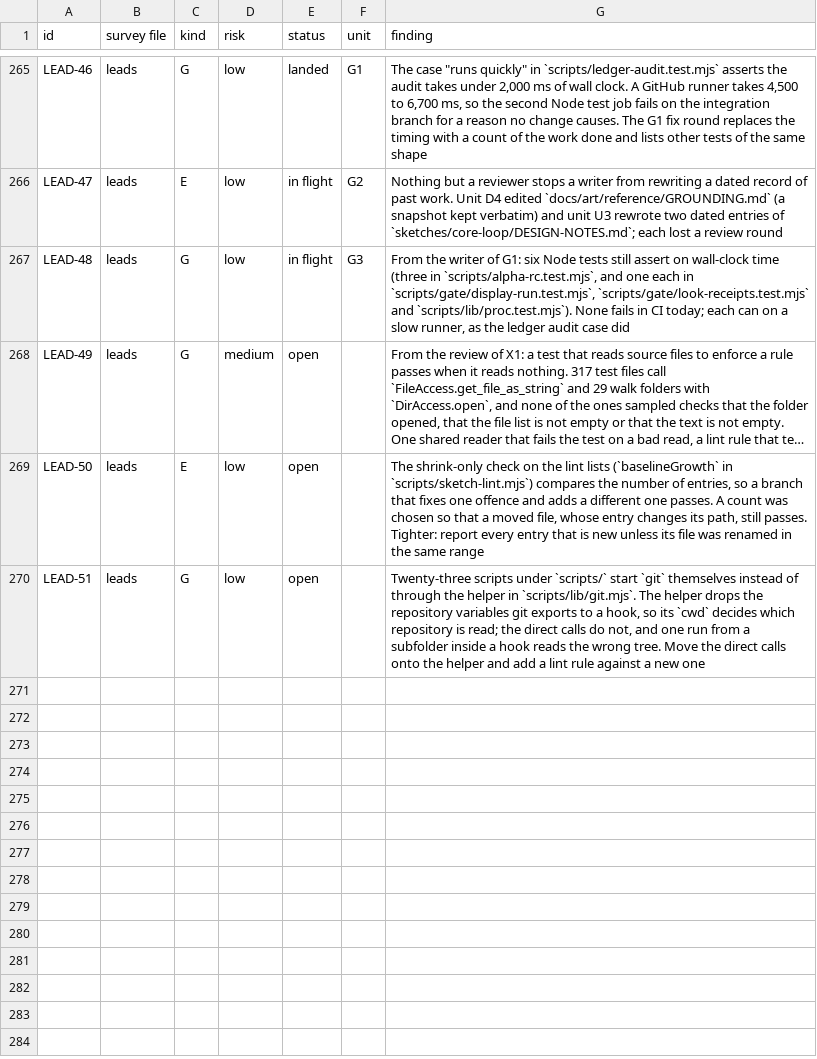
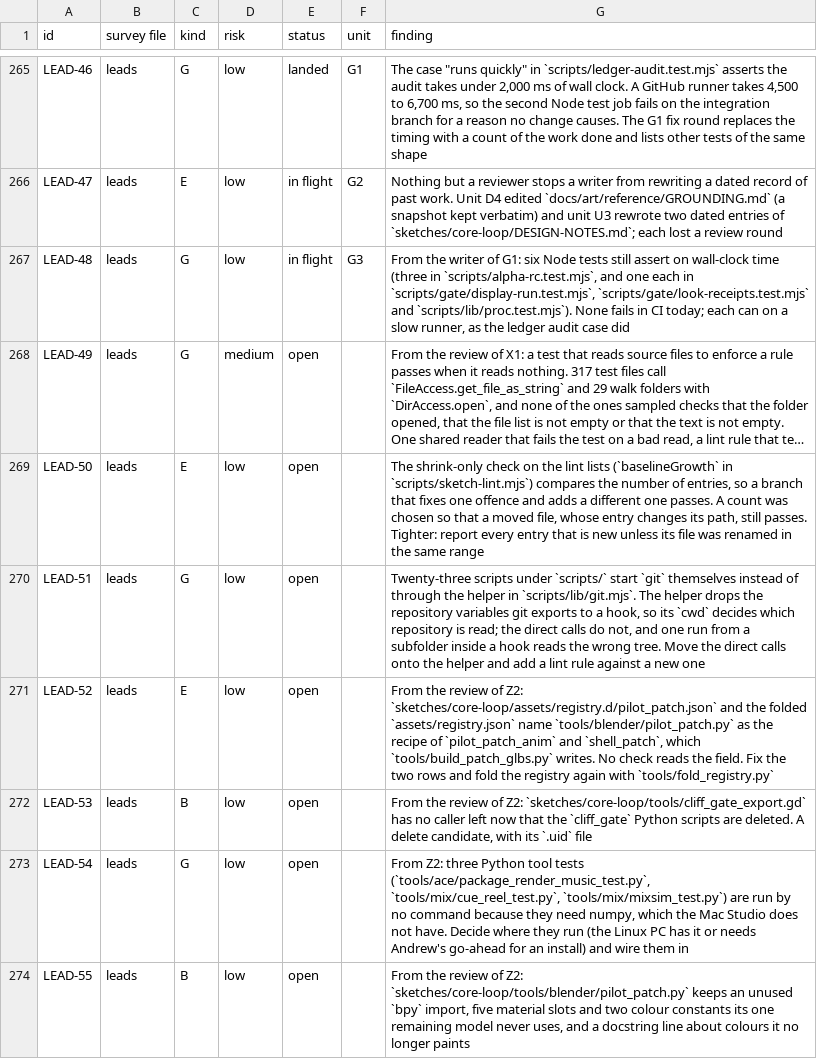
Before and after one commit to bananahana720/scrapkeep, a TSV file: project-guide/handoff/shared/structure-sweep/pool.tsv, drawn as a sheet; only a part is shown, gaps mark what is left out; long unchanged cells end in …; the diff covers the shown part only; the diff names each change by its address in the sheet, - before the commit and + after, or states it on an @@ line.

```diff
--- a/project-guide/handoff/shared/structure-sweep/pool.tsv
+++ b/project-guide/handoff/shared/structure-sweep/pool.tsv
+row 271: LEAD-52 | leads | E | low | open |  | From the review of Z2: `sketches/core-loop/assets/registry.d/pilot_patch.json` and the folded `assets/registry.json` name `tools/blender/pilot_patch.py` as the recipe of `pilot_patch_anim` and `shell_patch`, which `tools/build_patch_glbs.py` writes. No check reads the field. Fix the two rows and fold the registry again with `tools/fold_registry.py`
+row 272: LEAD-53 | leads | B | low | open |  | From the review of Z2: `sketches/core-loop/tools/cliff_gate_export.gd` has no caller left now that the `cliff_gate` Python scripts are deleted. A delete candidate, with its `.uid` file
+row 273: LEAD-54 | leads | G | low | open |  | From Z2: three Python tool tests (`tools/ace/package_render_music_test.py`, `tools/mix/cue_reel_test.py`, `tools/mix/mixsim_test.py`) are run by no command because they need numpy, which the Mac Studio does not have. Decide where they run (the Linux PC has it or needs Andrew's go-ahead for an install) and wire them in
+row 274: LEAD-55 | leads | B | low | open |  | From the review of Z2: `sketches/core-loop/tools/blender/pilot_patch.py` keeps an unused `bpy` import, five material slots and two colour constants its one remaining model never uses, and a docstring line about colours it no longer paints
```
Also changed, not shown: 3 added rows and 4 edited cells elsewhere in this file, project-guide/handoff/shared/structure-sweep/units.tsv, 1 other file.
